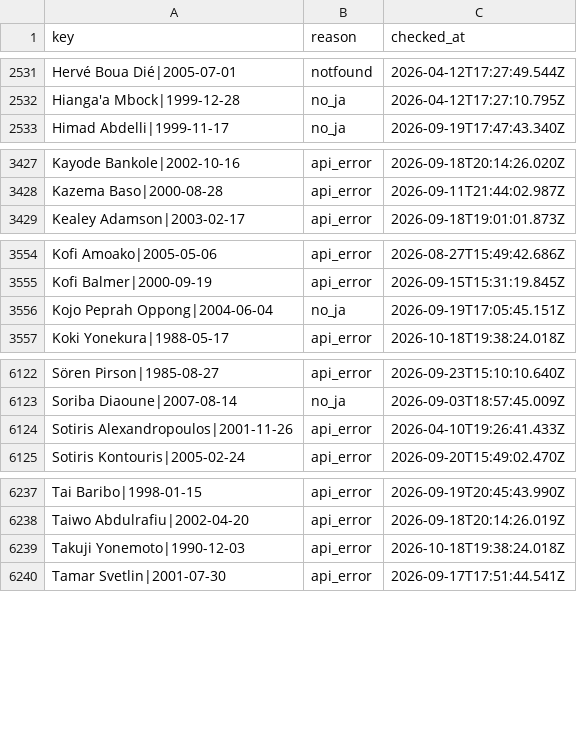
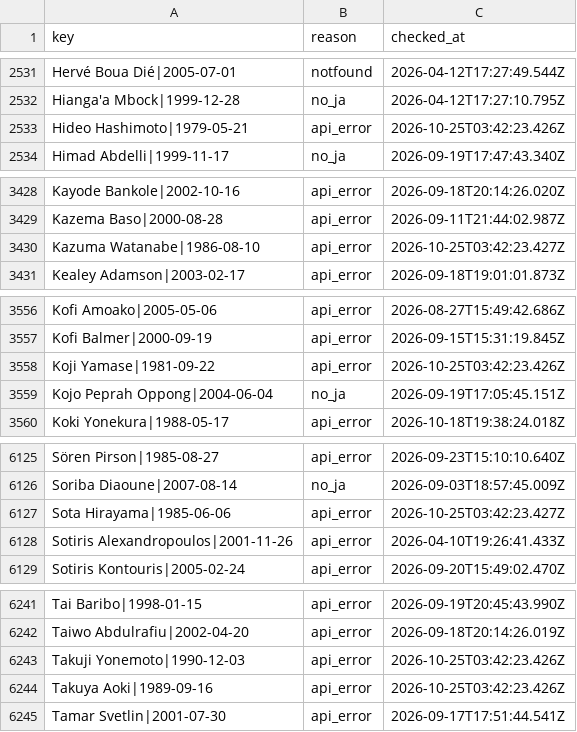
Before and after one commit to football-archive/start, a CSV file: src/data/name_map_fail.csv, drawn as a sheet; only a part is shown, gaps mark what is left out; the diff covers the shown part only.

```diff
--- a/src/data/name_map_fail.csv
+++ b/src/data/name_map_fail.csv
@@ -2532,2 +2532,3 @@ Hervé Boua Dié|2005-07-01,notfound,2026-04-12T17:27:49.544Z
 Hianga'a Mbock|1999-12-28,no_ja,2026-04-12T17:27:10.795Z
+Hideo Hashimoto|1979-05-21,api_error,2026-10-25T03:42:23.426Z
 Himad Abdelli|1999-11-17,no_ja,2026-09-19T17:47:43.340Z
@@ -3428,2 +3429,3 @@ Kayode Bankole|2002-10-16,api_error,2026-09-18T20:14:26.020Z
 Kazema Baso|2000-08-28,api_error,2026-09-11T21:44:02.987Z
+Kazuma Watanabe|1986-08-10,api_error,2026-10-25T03:42:23.427Z
 Kealey Adamson|2003-02-17,api_error,2026-09-18T19:01:01.873Z
@@ -3555,2 +3557,3 @@ Kofi Amoako|2005-05-06,api_error,2026-08-27T15:49:42.686Z
 Kofi Balmer|2000-09-19,api_error,2026-09-15T15:31:19.845Z
+Koji Yamase|1981-09-22,api_error,2026-10-25T03:42:23.426Z
 Kojo Peprah Oppong|2004-06-04,no_ja,2026-09-19T17:05:45.151Z
@@ -6123,2 +6126,3 @@ Sören Pirson|1985-08-27,api_error,2026-09-23T15:10:10.640Z
 Soriba Diaoune|2007-08-14,no_ja,2026-09-03T18:57:45.009Z
+Sota Hirayama|1985-06-06,api_error,2026-10-25T03:42:23.427Z
 Sotiris Alexandropoulos|2001-11-26,api_error,2026-04-10T19:26:41.433Z
@@ -6238,3 +6242,4 @@ Tai Baribo|1998-01-15,api_error,2026-09-19T20:45:43.990Z
 Taiwo Abdulrafiu|2002-04-20,api_error,2026-09-18T20:14:26.019Z
-Takuji Yonemoto|1990-12-03,api_error,2026-10-18T19:38:24.018Z
+Takuji Yonemoto|1990-12-03,api_error,2026-10-25T03:42:23.426Z
+Takuya Aoki|1989-09-16,api_error,2026-10-25T03:42:23.426Z
 Tamar Svetlin|2001-07-30,api_error,2026-09-17T17:51:44.541Z
```
Also changed, not shown: 3 edited cells elsewhere in this file, src/data/competition_awards.csv, src/data/name_map.csv, 16 other files.
